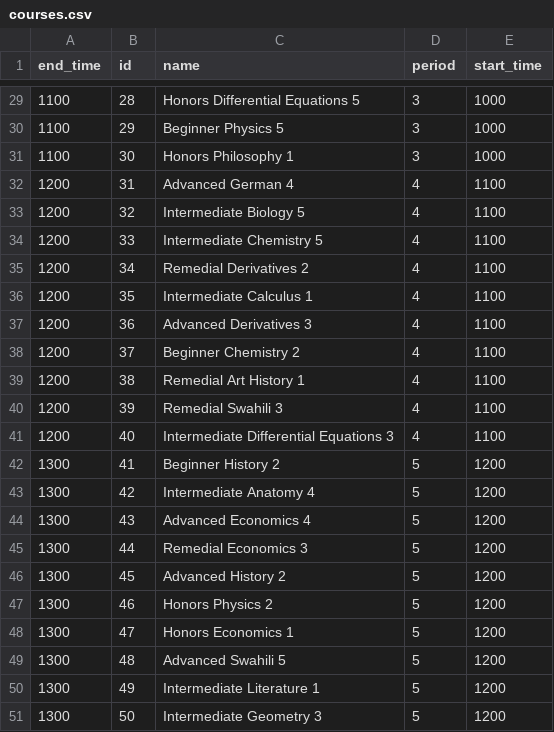
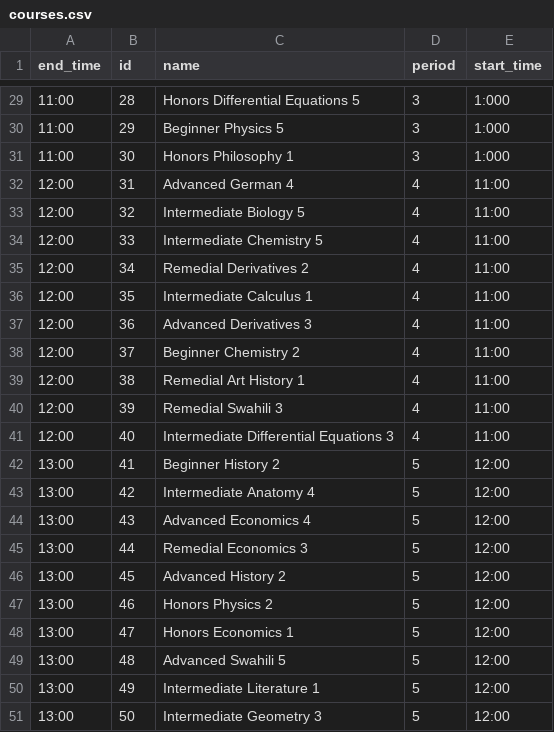
Before and after one commit to carriewalsh/HereToLearn, a CSV file: db/data/courses.csv, drawn as a sheet; only a part is shown, gaps mark what is left out; the diff covers the shown part only.

Commit message:
Change seeds to have : in the times

```diff
--- a/db/data/courses.csv
+++ b/db/data/courses.csv
@@ -29,23 +29,23 @@ end_time,id,name,period,start_time
-1100,28,Honors Differential Equations 5,3,1000
-1100,29,Beginner Physics 5,3,1000
-1100,30,Honors Philosophy 1,3,1000
-1200,31,Advanced German 4,4,1100
-1200,32,Intermediate Biology 5,4,1100
-1200,33,Intermediate Chemistry 5,4,1100
-1200,34,Remedial Derivatives 2,4,1100
-1200,35,Intermediate Calculus 1,4,1100
-1200,36,Advanced Derivatives 3,4,1100
-1200,37,Beginner Chemistry 2,4,1100
-1200,38,Remedial Art History 1,4,1100
-1200,39,Remedial Swahili 3,4,1100
-1200,40,Intermediate Differential Equations 3,4,1100
-1300,41,Beginner History 2,5,1200
-1300,42,Intermediate Anatomy 4,5,1200
-1300,43,Advanced Economics 4,5,1200
-1300,44,Remedial Economics 3,5,1200
-1300,45,Advanced History 2,5,1200
-1300,46,Honors Physics 2,5,1200
-1300,47,Honors Economics 1,5,1200
-1300,48,Advanced Swahili 5,5,1200
-1300,49,Intermediate Literature 1,5,1200
-1300,50,Intermediate Geometry 3,5,1200
+11:00,28,Honors Differential Equations 5,3,1:000
+11:00,29,Beginner Physics 5,3,1:000
+11:00,30,Honors Philosophy 1,3,1:000
+12:00,31,Advanced German 4,4,11:00
+12:00,32,Intermediate Biology 5,4,11:00
+12:00,33,Intermediate Chemistry 5,4,11:00
+12:00,34,Remedial Derivatives 2,4,11:00
+12:00,35,Intermediate Calculus 1,4,11:00
+12:00,36,Advanced Derivatives 3,4,11:00
+12:00,37,Beginner Chemistry 2,4,11:00
+12:00,38,Remedial Art History 1,4,11:00
+12:00,39,Remedial Swahili 3,4,11:00
+12:00,40,Intermediate Differential Equations 3,4,11:00
+13:00,41,Beginner History 2,5,12:00
+13:00,42,Intermediate Anatomy 4,5,12:00
+13:00,43,Advanced Economics 4,5,12:00
+13:00,44,Remedial Economics 3,5,12:00
+13:00,45,Advanced History 2,5,12:00
+13:00,46,Honors Physics 2,5,12:00
+13:00,47,Honors Economics 1,5,12:00
+13:00,48,Advanced Swahili 5,5,12:00
+13:00,49,Intermediate Literature 1,5,12:00
+13:00,50,Intermediate Geometry 3,5,12:00
```
Also changed, not shown: 54 edited cells elsewhere in this file.
